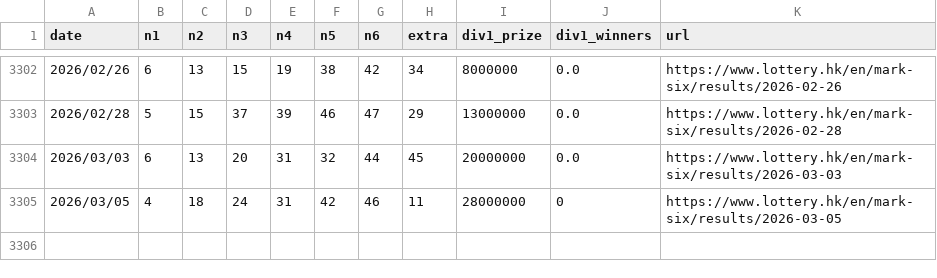
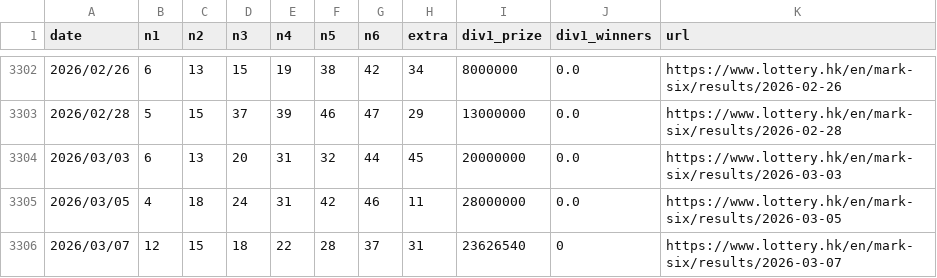
Before and after one commit to jinwoosolo/Marksix-analyzer, a CSV file: marksix.csv, drawn as a sheet; only a part is shown, gaps mark what is left out.

```diff
--- a/marksix.csv
+++ b/marksix.csv
@@ -3304,2 +3304,3 @@
 2026/03/03,6,13,20,31,32,44,45,20000000,0.0,https://www.lottery.hk/en/mark-six/results/2026-03-03
-2026/03/05,4,18,24,31,42,46,11,28000000,0,https://www.lottery.hk/en/mark-six/results/2026-03-05
+2026/03/05,4,18,24,31,42,46,11,28000000,0.0,https://www.lottery.hk/en/mark-six/results/2026-03-05
+2026/03/07,12,15,18,22,28,37,31,23626540,0,https://www.lottery.hk/en/mark-six/results/2026-03-07
```
